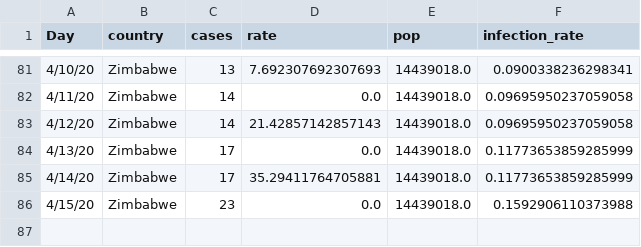
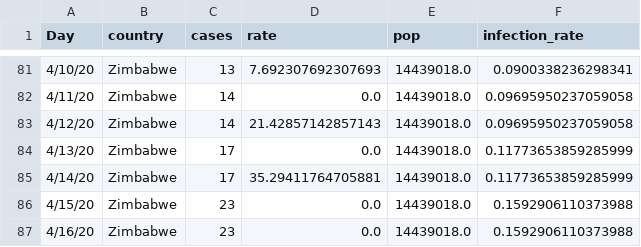
Before and after one commit to cbeluzo/cbeluzo.github.io, a CSV file: data/covid_19_time_series_population_infection_rate.csv, drawn as a sheet; only a part is shown, gaps mark what is left out; the diff names each change by its address in the sheet, - before the commit and + after, or states it on an @@ line.

```diff
--- a/data/covid_19_time_series_population_infection_rate.csv
+++ b/data/covid_19_time_series_population_infection_rate.csv
+row 87: 4/16/20 | Zimbabwe | 23 | 0.0 | 14439018.0 | 0.1592906110373988
```
Also changed, not shown: data/covid_19_time_series_comfirmed_cases.csv, data/covid_19_time_series_total_deaths.csv, 10 other files.
